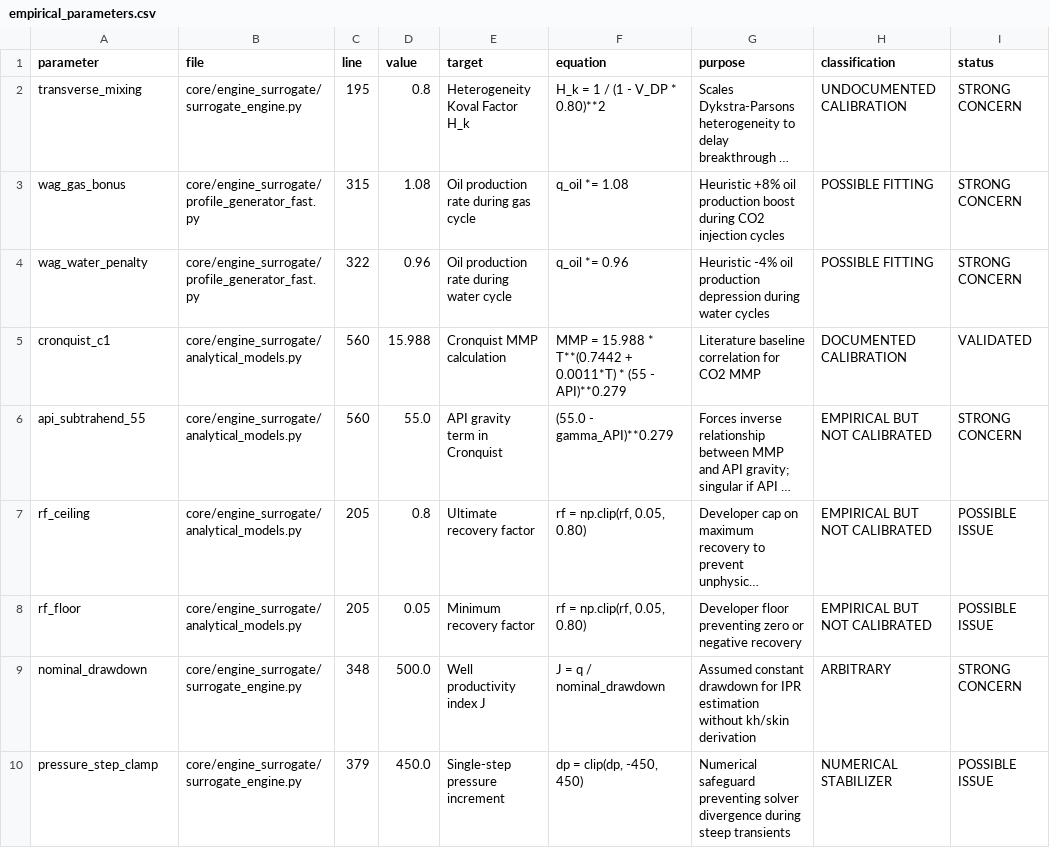
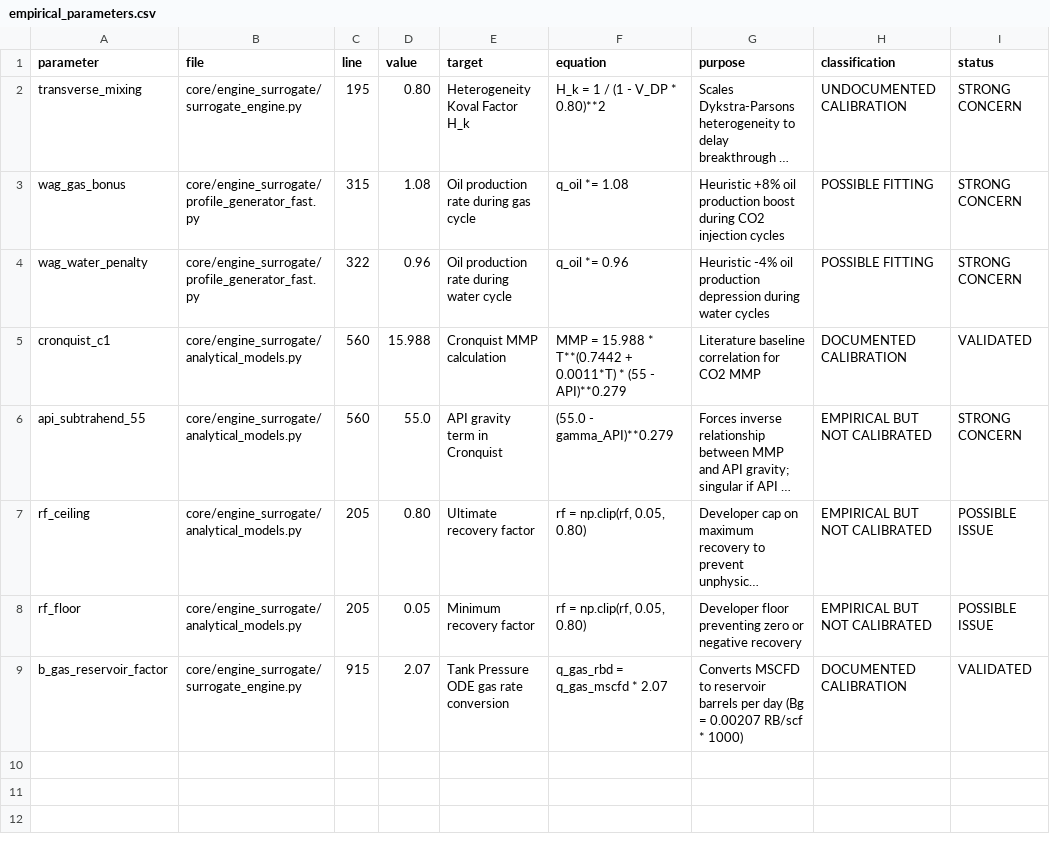
Before and after one commit to fgfalll/WAG_optimisation, a CSV file: audit/scientific/empirical_parameters.csv, drawn as a sheet; long unchanged cells end in …; removed rows and columns are numbered as before the commit, all else as after; the diff names each change by its address in the sheet, - before the commit and + after, or states it on an @@ line.

```diff
--- a/audit/scientific/empirical_parameters.csv
+++ b/audit/scientific/empirical_parameters.csv
-D2 (value): 0.8
+D2 (value): 0.80
-D7 (value): 0.8
+D7 (value): 0.80
-row 9: nominal_drawdown | core/engine_surrogate/surrogate_engine.py | 348 | 500.0 | Well productivity index J | J = q / nominal_drawdown | Assumed constant drawdown for IPR estimation without kh/skin derivation | ARBITRARY | STRONG CONCERN
-row 10: pressure_step_clamp | core/engine_surrogate/surrogate_engine.py | 379 | 450.0 | Single-step pressure increment | dp = clip(dp, -450, 450) | Numerical safeguard preventing solver divergence during steep transients | NUMERICAL STABILIZER | POSSIBLE ISSUE
+row 9: b_gas_reservoir_factor | core/engine_surrogate/surrogate_engine.py | 915 | 2.07 | Tank Pressure ODE gas rate conversion | q_gas_rbd = q_gas_mscfd * 2.07 | Converts MSCFD to reservoir barrels per day (Bg = 0.00207 RB/scf * 1000) | DOCUMENTED CALIBRATION | VALIDATED
```
Also changed, not shown: audit/scientific/suspicious_calculations.csv, audit/scientific/unknown_parameters.csv, 10 other files.
